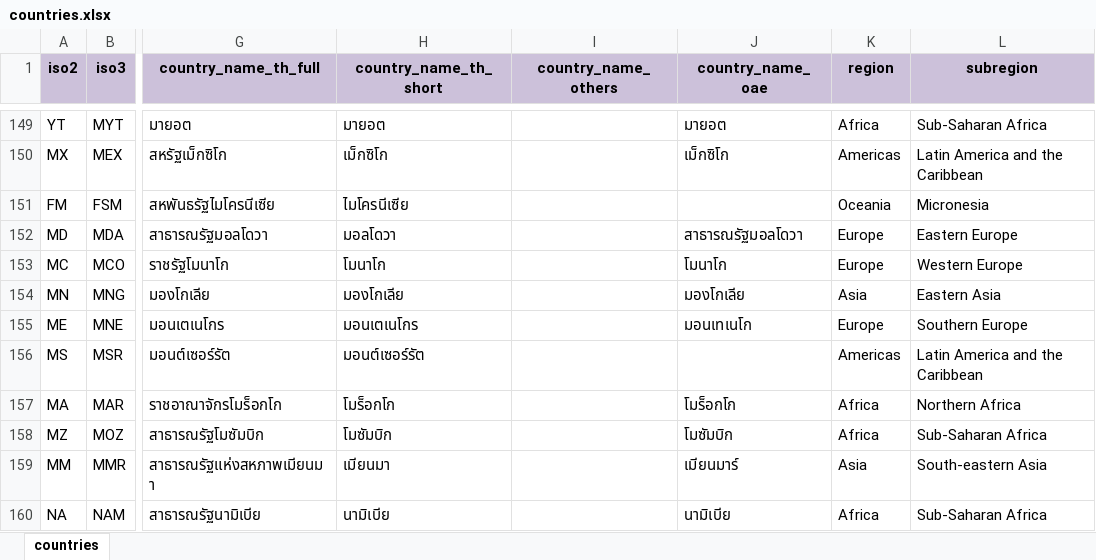
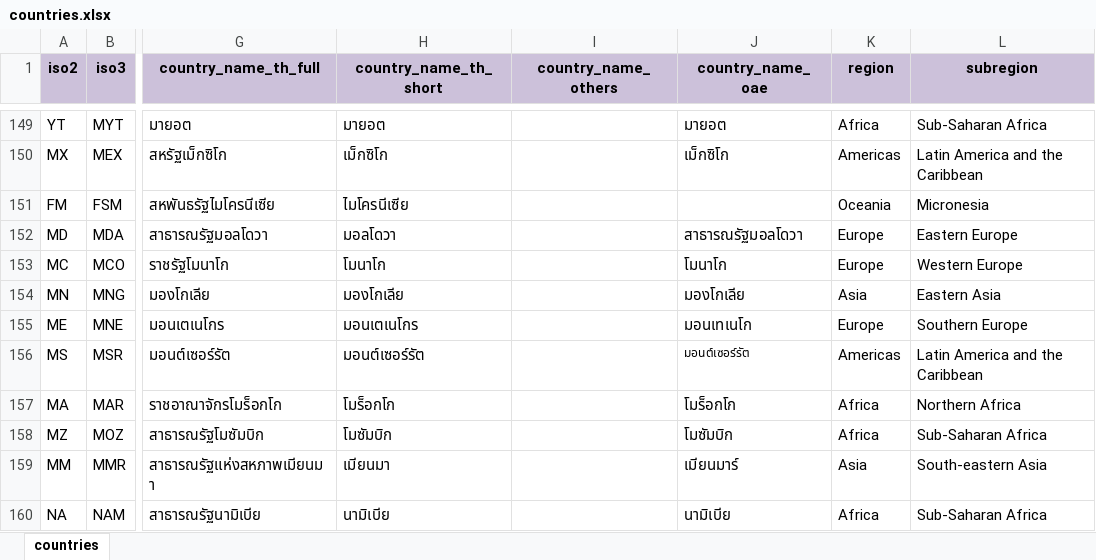
Before and after one commit to palangpango/oaer, an Excel workbook: data/_meta/countries.xlsx, sheet countries, drawn as a sheet; only a part is shown, gaps mark what is left out; values as stored, in another font and other column widths than the file's, no borders; the diff covers the shown part only; the diff names each change by its address in the sheet, - before the commit and + after, or states it on an @@ line.

```diff
--- a/data/_meta/countries.xlsx (sheet countries)
+++ b/data/_meta/countries.xlsx (sheet countries)
-J156 (country_name_oae): (empty)
+J156 (country_name_oae): มอนต์เซอร์รัต
```
Also changed, not shown: 3 added rows, 10 edited cells and cell formats elsewhere in this sheet, data/_meta/hs1006_th.xlsx, 2 other files.
